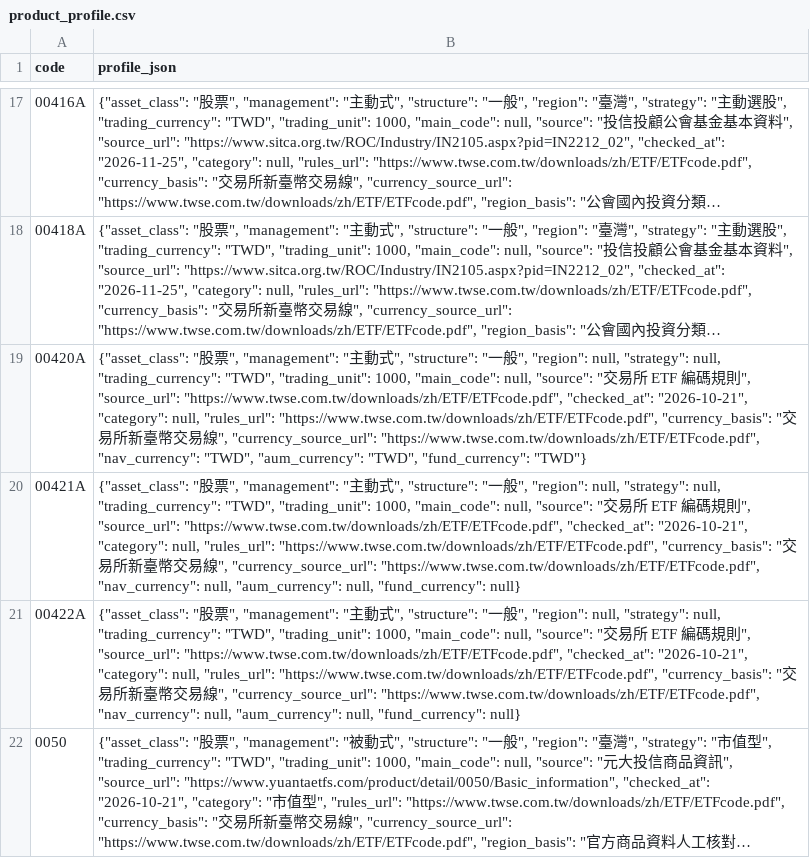
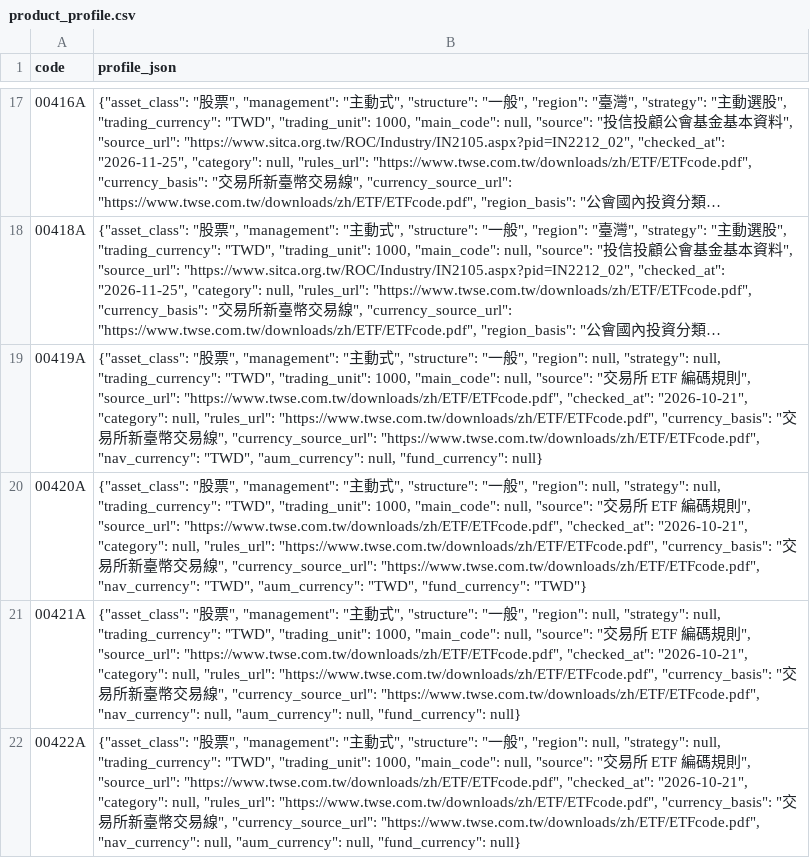
Before and after one commit to breezeflow-tw/breezeflow-data, a CSV file: data/history/product_profile.csv, drawn as a sheet; only a part is shown, gaps mark what is left out; the shorter side is filled out with more unchanged rows; long unchanged cells end in …; the diff names each change by its address in the sheet, - before the commit and + after, or states it on an @@ line.

```diff
--- a/data/history/product_profile.csv
+++ b/data/history/product_profile.csv
+row 19: 00419A | {"asset_class": "股票", "management": "主動式", "structure": "一般", "region": null, "strategy": null, "trading_currency": "TWD", "trading_unit": 1000, "main_code": null, "source": "交易所 ETF 編碼規則", "source_url": "https://www.twse.com.tw/downloads/zh/ETF/ETFcode.pdf", "checked_at": "2026-10-21", "category": null, "rules_url": "https://www.twse.com.tw/downloads/zh/ETF/ETFcode.pdf", "currency_basis": "交易所新臺幣交易線", "currency_source_url": "https://www.twse.com.tw/downloads/zh/ETF/ETFcode.pdf", "nav_currency": "TWD", "aum_currency": null, "fund_currency": null}
```
Also changed, not shown: data/history/daily/2026-11-24.csv, data/history/daily/2026-11-25.csv, 18 other files.
